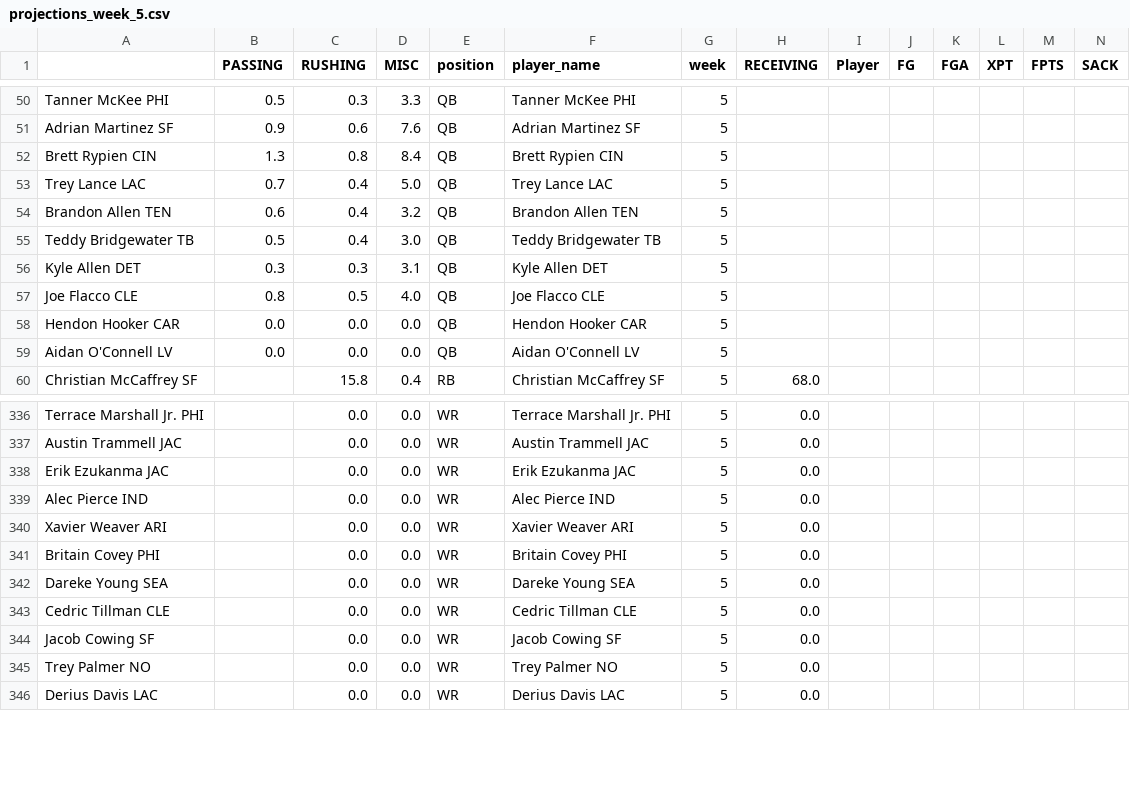
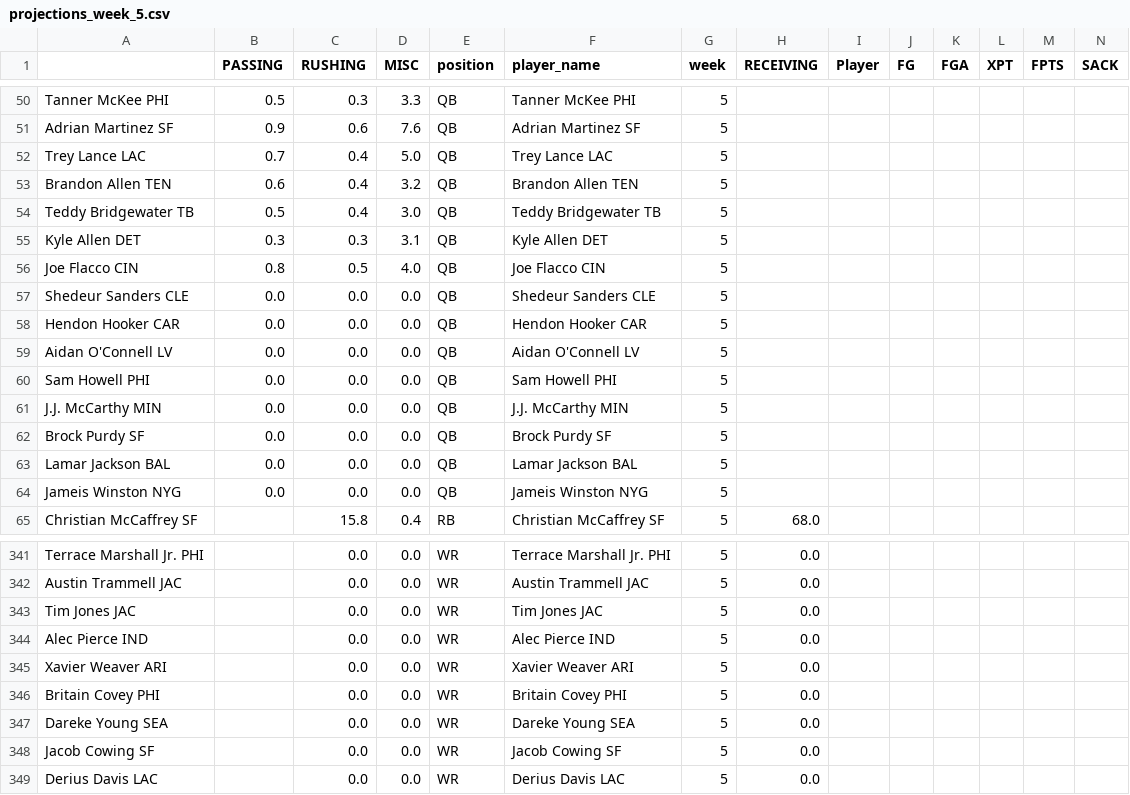
Before and after one commit to msrtliw2/fantasy-lineup-picker, a CSV file: data/projections_week_5.csv, drawn as a sheet; only a part is shown, gaps mark what is left out; removed rows and columns are numbered as before the commit, all else as after; rows hold the shown columns only; the diff covers the shown part only; the diff names each change by its address in the sheet, - before the commit and + after, or states it on an @@ line.

```diff
--- a/data/projections_week_5.csv
+++ b/data/projections_week_5.csv
-row 52: Brett Rypien CIN | 1.3 | 0.8 | 8.4 | QB | Brett Rypien CIN | 5
-A56: Joe Flacco CLE
+A56: Joe Flacco CIN
-F56 (player_name): Joe Flacco CLE
+F56 (player_name): Joe Flacco CIN
+row 57: Shedeur Sanders CLE | 0.0 | 0.0 | 0.0 | QB | Shedeur Sanders CLE | 5
+row 60: Sam Howell PHI | 0.0 | 0.0 | 0.0 | QB | Sam Howell PHI | 5
+row 61: J.J. McCarthy MIN | 0.0 | 0.0 | 0.0 | QB | J.J. McCarthy MIN | 5
+row 62: Brock Purdy SF | 0.0 | 0.0 | 0.0 | QB | Brock Purdy SF | 5
+row 63: Lamar Jackson BAL | 0.0 | 0.0 | 0.0 | QB | Lamar Jackson BAL | 5
+row 64: Jameis Winston NYG | 0.0 | 0.0 | 0.0 | QB | Jameis Winston NYG | 5
-A343: Erik Ezukanma JAC
+A343: Tim Jones JAC
-F343 (player_name): Erik Ezukanma JAC
+F343 (player_name): Tim Jones JAC
-row 343: Cedric Tillman CLE |  | 0.0 | 0.0 | WR | Cedric Tillman CLE | 5 | 0.0
-row 345: Trey Palmer NO |  | 0.0 | 0.0 | WR | Trey Palmer NO | 5 | 0.0
```
Also changed, not shown: 2 added rows, 11 removed rows, 1 moved row and 2 edited cells elsewhere in this file, data/projections_week_1.csv, data/projections_week_2.csv, 14 other files.
